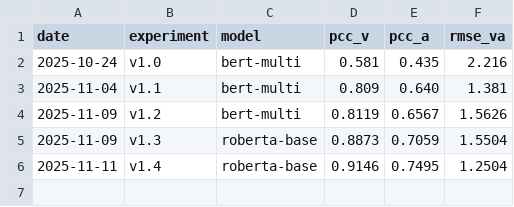
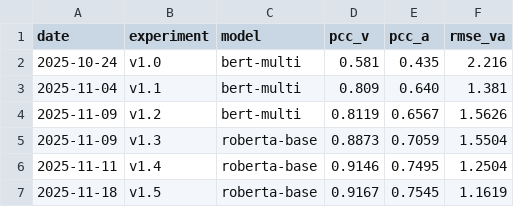
Before and after one commit to denislaschenko/HCC_dimABSA, a CSV file: src/subtask_1/progress_visualization/results.csv, drawn as a sheet; the diff names each change by its address in the sheet, - before the commit and + after, or states it on an @@ line.

Commit message:
Update results.csv

```diff
--- a/src/subtask_1/progress_visualization/results.csv
+++ b/src/subtask_1/progress_visualization/results.csv
+row 7: 2025-11-18 | v1.5 | roberta-base | 0.9167 | 0.7545 | 1.1619
```
